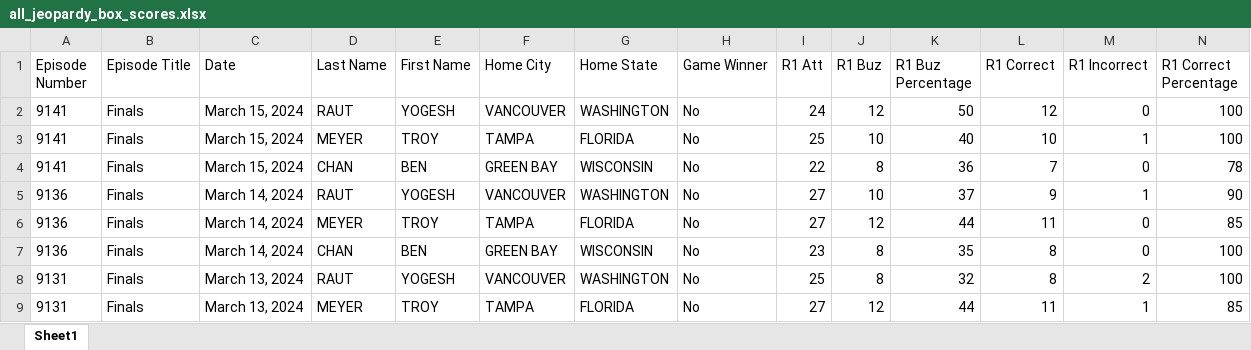
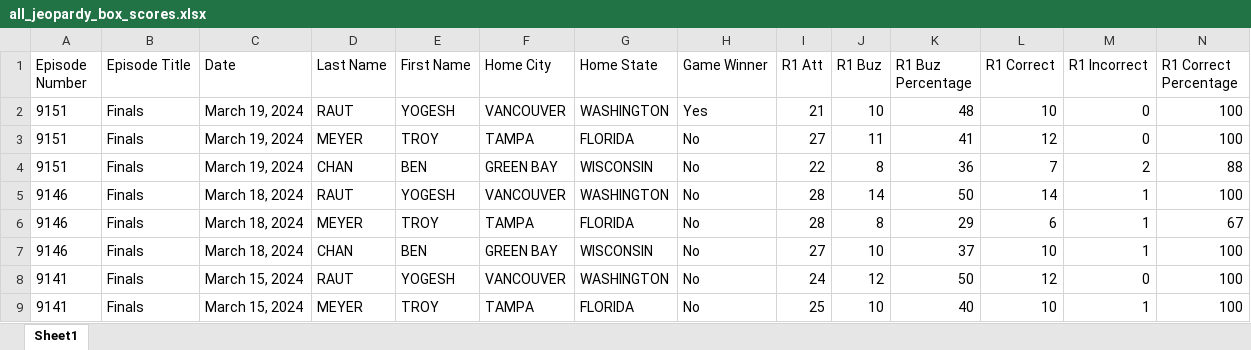
Before and after one commit to GeorgeDiNicola/jeopardy-data-scraper, an Excel workbook: all_jeopardy_box_scores.xlsx, sheet Sheet1, drawn as a sheet; only a part is shown; the shorter side is filled out with more unchanged rows; values as stored, in another font and other column widths than the file's, no borders; rows hold the shown columns only; the diff names each change by its address in the sheet, - before the commit and + after, or states it on an @@ line.

```diff
--- a/all_jeopardy_box_scores.xlsx (sheet Sheet1)
+++ b/all_jeopardy_box_scores.xlsx (sheet Sheet1)
+row 2: 9151 | Finals | March 19, 2024 | RAUT | YOGESH | VANCOUVER | WASHINGTON | Yes | 21 | 10 | 48 | 10 | 0 | 100
+row 3: 9151 | Finals | March 19, 2024 | MEYER | TROY | TAMPA | FLORIDA | No | 27 | 11 | 41 | 12 | 0 | 100
+row 4: 9151 | Finals | March 19, 2024 | CHAN | BEN | GREEN BAY | WISCONSIN | No | 22 | 8 | 36 | 7 | 2 | 88
+row 5: 9146 | Finals | March 18, 2024 | RAUT | YOGESH | VANCOUVER | WASHINGTON | No | 28 | 14 | 50 | 14 | 1 | 100
+row 6: 9146 | Finals | March 18, 2024 | MEYER | TROY | TAMPA | FLORIDA | No | 28 | 8 | 29 | 6 | 1 | 67
+row 7: 9146 | Finals | March 18, 2024 | CHAN | BEN | GREEN BAY | WISCONSIN | No | 27 | 10 | 37 | 10 | 1 | 100
```
Also changed, not shown: 5 other files.
